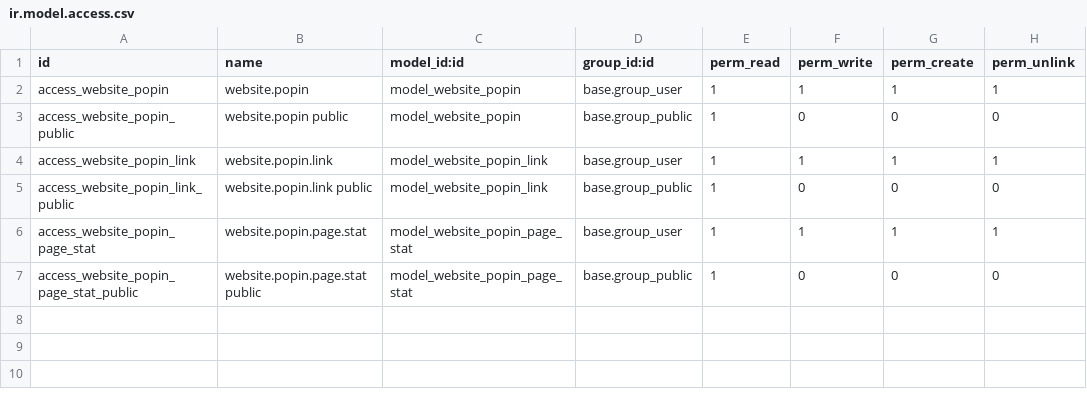
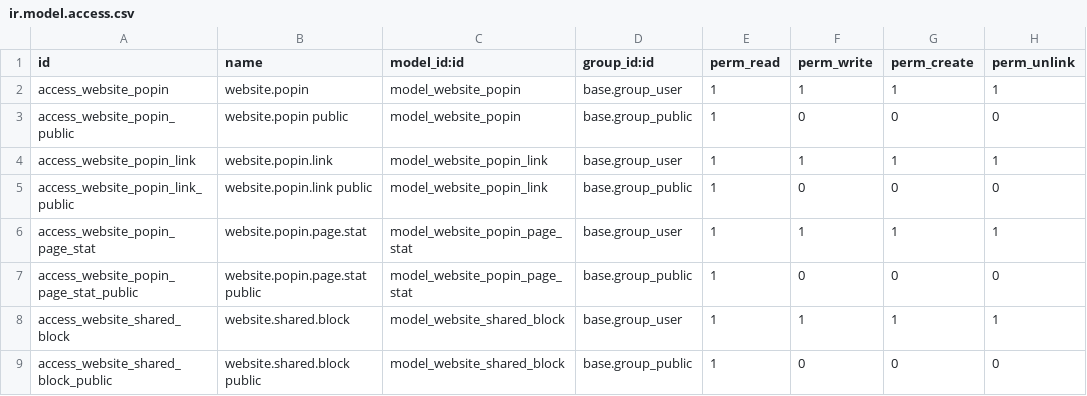
Before and after one commit to geoffrey-prelium/website_popin, a CSV file: security/ir.model.access.csv, drawn as a sheet; the diff names each change by its address in the sheet, - before the commit and + after, or states it on an @@ line.

Commit message:
maj module website pupin

```diff
--- a/security/ir.model.access.csv
+++ b/security/ir.model.access.csv
+row 8: access_website_shared_block | website.shared.block | model_website_shared_block | base.group_user | 1 | 1 | 1 | 1
+row 9: access_website_shared_block_public | website.shared.block public | model_website_shared_block | base.group_public | 1 | 0 | 0 | 0
```
Also changed, not shown: 7 other files.
